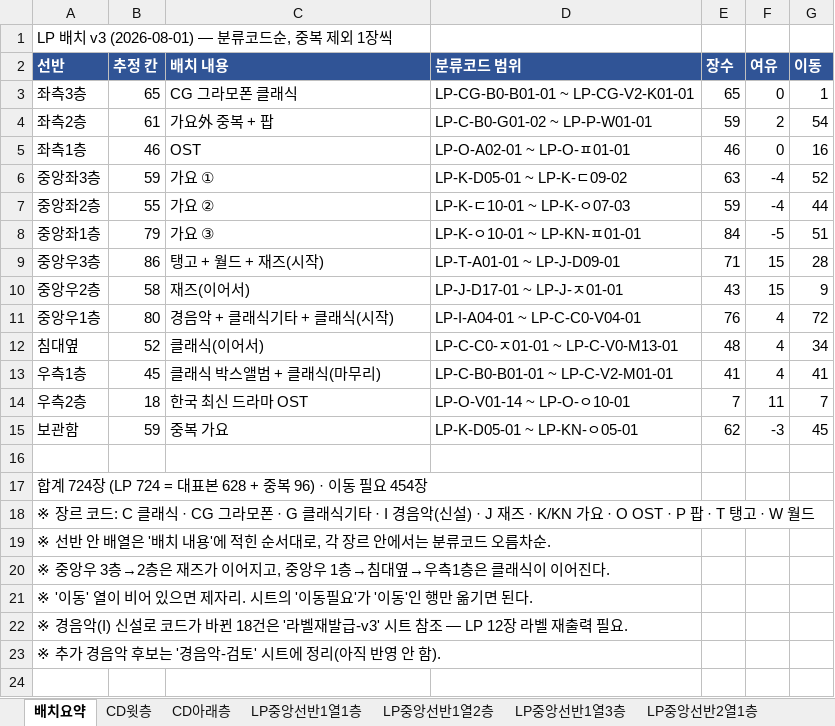
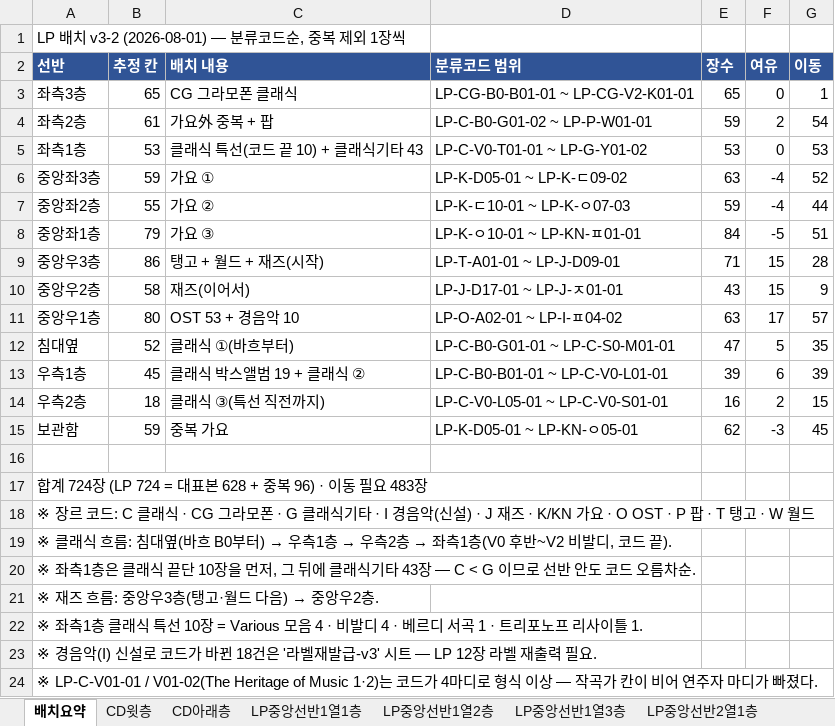
Before and after one commit to JiwookJung/music-wiki, an Excel workbook: inventory/20260801_LPCD_목록_v3.xlsx, sheet 배치요약, drawn as a sheet; values as stored, in another font and other column widths than the file's, no borders; the diff names each change by its address in the sheet, - before the commit and + after, or states it on an @@ line.

```diff
--- a/inventory/20260801_LPCD_목록_v3.xlsx (sheet 배치요약)
+++ b/inventory/20260801_LPCD_목록_v3.xlsx (sheet 배치요약)
-A1 (선반): LP 배치 v3 (2026-08-01) — 분류코드순, 중복 제외 1장씩
+A1 (선반): LP 배치 v3-2 (2026-08-01) — 분류코드순, 중복 제외 1장씩
-B5 (추정 칸): 46
+B5 (추정 칸): 53
-C5 (배치 내용): OST
+C5 (배치 내용): 클래식 특선(코드 끝 10) + 클래식기타 43
-D5 (분류코드 범위): LP-O-A02-01 ~ LP-O-ㅍ01-01
+D5 (분류코드 범위): LP-C-V0-T01-01 ~ LP-G-Y01-02
-E5 (장수): 46
+E5 (장수): 53
-G5 (이동): 16
+G5 (이동): 53
-C11 (배치 내용): 경음악 + 클래식기타 + 클래식(시작)
+C11 (배치 내용): OST 53 + 경음악 10
-D11 (분류코드 범위): LP-I-A04-01 ~ LP-C-C0-V04-01
+D11 (분류코드 범위): LP-O-A02-01 ~ LP-I-ㅍ04-02
-E11 (장수): 76
+E11 (장수): 63
-F11 (여유): 4
+F11 (여유): 17
-G11 (이동): 72
+G11 (이동): 57
-C12 (배치 내용): 클래식(이어서)
+C12 (배치 내용): 클래식 ①(바흐부터)
-D12 (분류코드 범위): LP-C-C0-ㅈ01-01 ~ LP-C-V0-M13-01
+D12 (분류코드 범위): LP-C-B0-G01-01 ~ LP-C-S0-M01-01
-E12 (장수): 48
+E12 (장수): 47
-F12 (여유): 4
+F12 (여유): 5
-G12 (이동): 34
+G12 (이동): 35
-C13 (배치 내용): 클래식 박스앨범 + 클래식(마무리)
+C13 (배치 내용): 클래식 박스앨범 19 + 클래식 ②
-D13 (분류코드 범위): LP-C-B0-B01-01 ~ LP-C-V2-M01-01
+D13 (분류코드 범위): LP-C-B0-B01-01 ~ LP-C-V0-L01-01
-E13 (장수): 41
+E13 (장수): 39
-F13 (여유): 4
+F13 (여유): 6
-G13 (이동): 41
+G13 (이동): 39
-C14 (배치 내용): 한국 최신 드라마 OST
+C14 (배치 내용): 클래식 ③(특선 직전까지)
-D14 (분류코드 범위): LP-O-V01-14 ~ LP-O-ㅇ10-01
+D14 (분류코드 범위): LP-C-V0-L05-01 ~ LP-C-V0-S01-01
-E14 (장수): 7
+E14 (장수): 16
-F14 (여유): 11
+F14 (여유): 2
-G14 (이동): 7
+G14 (이동): 15
-A17 (선반): …필요 454장
+A17 (선반): …필요 483장
@@ A19 (선반): ※ 선반 안 배열은 '배치 내용'에 적힌 순서대로, 각 장르 안에서는 분류코드 오름차순. → ※ 클래식 흐름: 침대옆(바흐 B0부터) → 우측1층 → 우측2층 → 좌측1층(V0 후반~V2 비발디, 코드 끝). @@
-A20 (선반): ※ 중앙우 3층→2층은 재즈가 이어지고, 중앙우 1층→침대옆→우측1층은 클래식이 이어진다.
+A20 (선반): ※ 좌측1층은 클래식 끝단 10장을 먼저, 그 뒤에 클래식기타 43장 — C < G 이므로 선반 안도 코드 오름차순.
@@ A21 (선반): ※ '이동' 열이 비어 있으면 제자리. 시트의 '이동필요'가 '이동'인 행만 옮기면 된다. → ※ 재즈 흐름: 중앙우3층(탱고·월드 다음) → 중앙우2층. @@
-A22 (선반): ※ 경음악(I) 신설로 코드가 바뀐 18건은 '라벨재발급-v3' 시트 참조 — LP 12장 라벨 재출력 필요.
+A22 (선반): ※ 좌측1층 클래식 특선 10장 = Various 모음 4 · 비발디 4 · 베르디 서곡 1 · 트리포노프 리사이틀 1.
-A23 (선반): ※ 추가 경음악 후보는 '경음악-검토' 시트에 정리(아직 반영 안 함).
+A23 (선반): ※ 경음악(I) 신설로 코드가 바뀐 18건은 '라벨재발급-v3' 시트 — LP 12장 라벨 재출력 필요.
+row 24: ※ LP-C-V01-01 / V01-02(The Heritage of Music 1·2)는 코드가 4마디로 형식 이상 — 작곡가 칸이 비어 연주자 마디가 빠졌다.
```
Also changed, not shown: sheet 배치-중앙우1층, sheet 배치-좌측1층, sheet 배치-침대옆, sheet 배치-우측1층, sheet 배치-우측2층, other sheet tabs.
